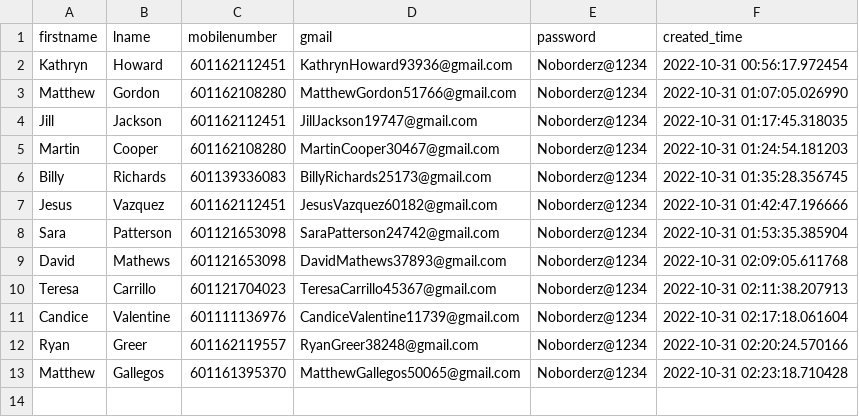
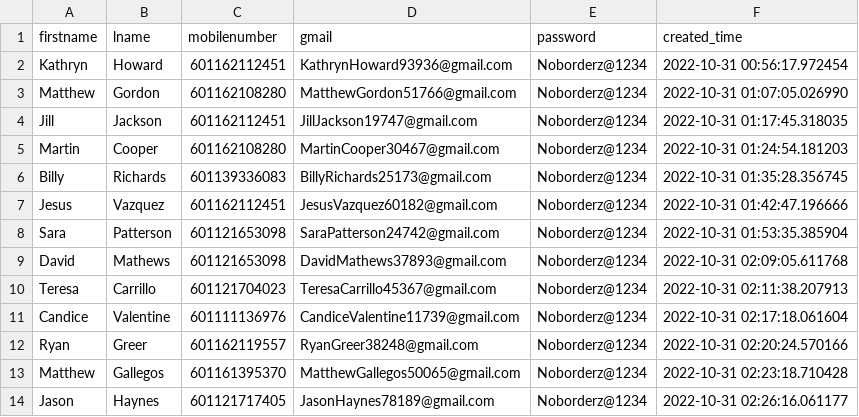
Before and after one commit to vipinkumar2/google_pyauto, a CSV file: accounts.csv, drawn as a sheet.

Commit message:
added new email at csv

```diff
--- a/accounts.csv
+++ b/accounts.csv
@@ -13 +13,2 @@ Ryan,Greer,601162119557,RyanGreer38248@gmail.com,Noborderz@1234,2022-10-31 02:20
 Matthew,Gallegos,601161395370,MatthewGallegos50065@gmail.com,Noborderz@1234,2022-10-31 02:23:18.710428
+Jason,Haynes,601121717405,JasonHaynes78189@gmail.com,Noborderz@1234,2022-10-31 02:26:16.061177
```
